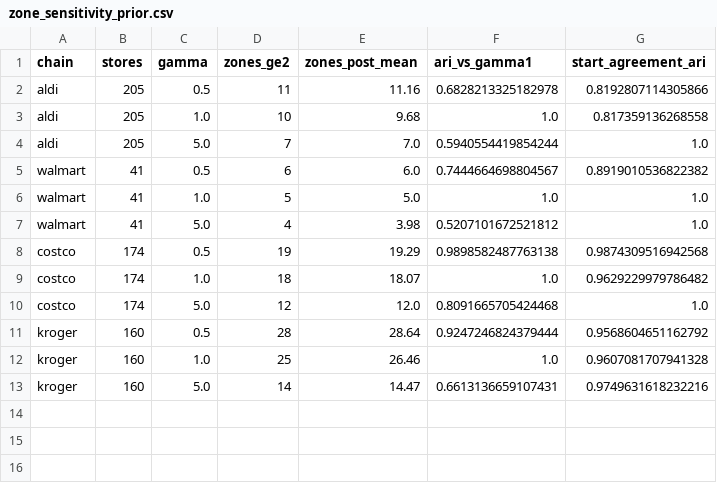
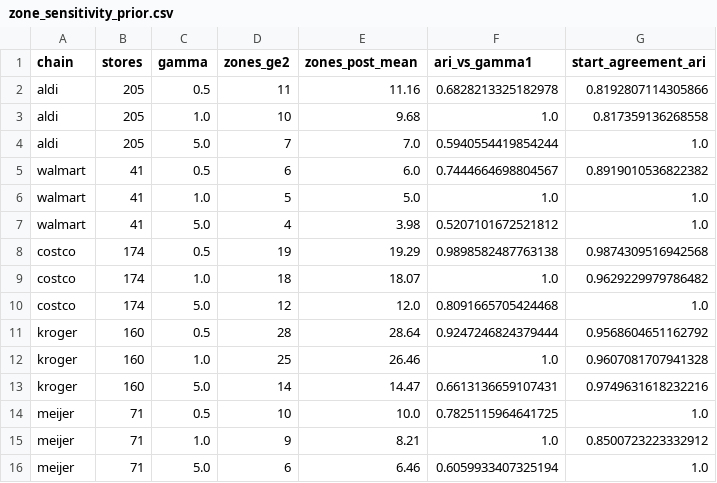
Before and after one commit to Lotion-3/groceryStatistics, a CSV file: tables/zone_sensitivity_prior.csv, drawn as a sheet; the diff names each change by its address in the sheet, - before the commit and + after, or states it on an @@ line.

```diff
--- a/tables/zone_sensitivity_prior.csv
+++ b/tables/zone_sensitivity_prior.csv
+row 14: meijer | 71 | 0.5 | 10 | 10.0 | 0.7825115964641725 | 1.0
+row 15: meijer | 71 | 1.0 | 9 | 8.21 | 1.0 | 0.8500723223332912
+row 16: meijer | 71 | 5.0 | 6 | 6.46 | 0.6059933407325194 | 1.0
```
Also changed, not shown: tables/zone_sensitivity_split_half.csv, 5 other files.
